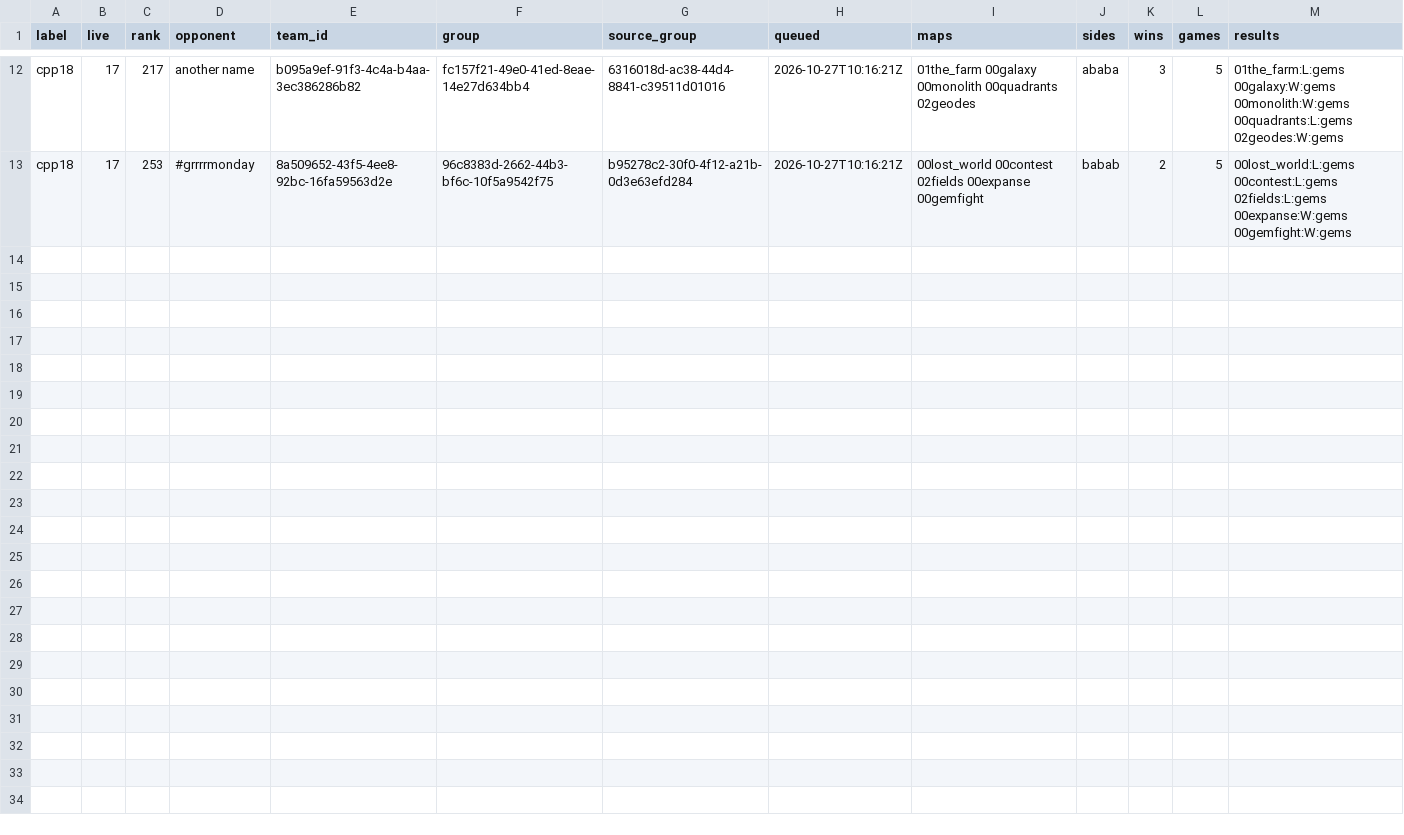
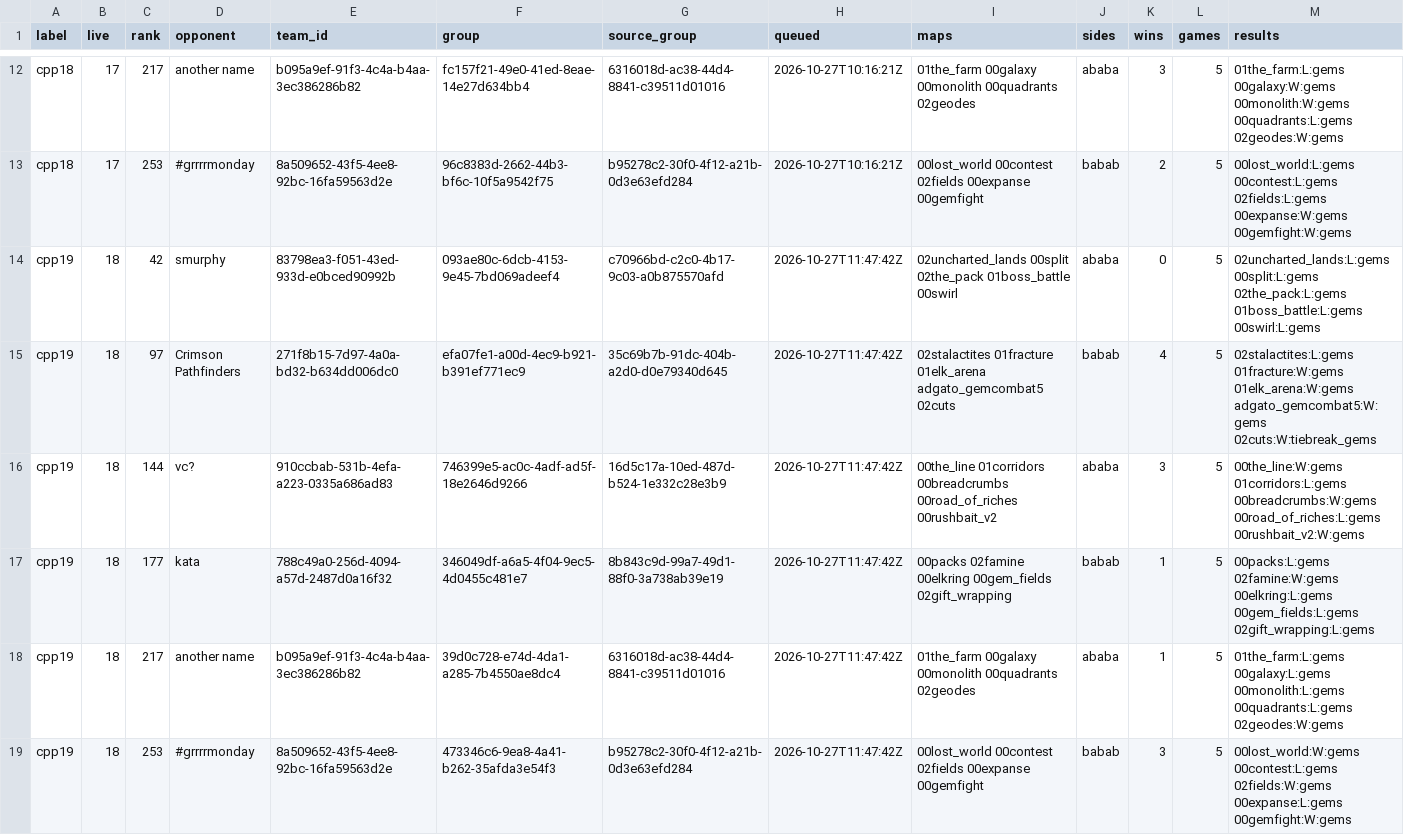
Before and after one commit to jamesrdainton-jpg/Cambridge-Battlecode, a CSV file: matches/panel.csv, drawn as a sheet; only a part is shown, gaps mark what is left out.

```diff
--- a/matches/panel.csv
+++ b/matches/panel.csv
@@ -13 +13,7 @@ cpp18,17,217,another name,b095a9ef-91f3-4c4a-b4aa-3ec386286b82,fc157f21-49e0-41e
 cpp18,17,253,#grrrrmonday,8a509652-43f5-4ee8-92bc-16fa59563d2e,96c8383d-2662-44b3-bf6c-10f5a9542f75,b95278c2-30f0-4f12-a21b-0d3e63efd284,2026-10-27T10:16:21Z,00lost_world 00contest 02fields 00expanse 00gemfight,babab,2,5,00lost_world:L:gems 00contest:L:gems 02fields:L:gems 00expanse:W:gems 00gemfight:W:gems
+cpp19,18,42,smurphy,83798ea3-f051-43ed-933d-e0bced90992b,093ae80c-6dcb-4153-9e45-7bd069adeef4,c70966bd-c2c0-4b17-9c03-a0b875570afd,2026-10-27T11:47:42Z,02uncharted_lands 00split 02the_pack 01boss_battle 00swirl,ababa,0,5,02uncharted_lands:L:gems 00split:L:gems 02the_pack:L:gems 01boss_battle:L:gems 00swirl:L:gems
+cpp19,18,97,Crimson Pathfinders,271f8b15-7d97-4a0a-bd32-b634dd006dc0,efa07fe1-a00d-4ec9-b921-b391ef771ec9,35c69b7b-91dc-404b-a2d0-d0e79340d645,2026-10-27T11:47:42Z,02stalactites 01fracture 01elk_arena adgato_gemcombat5 02cuts,babab,4,5,02stalactites:L:gems 01fracture:W:gems 01elk_arena:W:gems adgato_gemcombat5:W:gems 02cuts:W:tiebreak_gems
+cpp19,18,144,vc?,910ccbab-531b-4efa-a223-0335a686ad83,746399e5-ac0c-4adf-ad5f-18e2646d9266,16d5c17a-10ed-487d-b524-1e332c28e3b9,2026-10-27T11:47:42Z,00the_line 01corridors 00breadcrumbs 00road_of_riches 00rushbait_v2,ababa,3,5,00the_line:W:gems 01corridors:L:gems 00breadcrumbs:W:gems 00road_of_riches:L:gems 00rushbait_v2:W:gems
+cpp19,18,177,kata,788c49a0-256d-4094-a57d-2487d0a16f32,346049df-a6a5-4f04-9ec5-4d0455c481e7,8b843c9d-99a7-49d1-88f0-3a738ab39e19,2026-10-27T11:47:42Z,00packs 02famine 00elkring 00gem_fields 02gift_wrapping,babab,1,5,00packs:L:gems 02famine:W:gems 00elkring:L:gems 00gem_fields:L:gems 02gift_wrapping:L:gems
+cpp19,18,217,another name,b095a9ef-91f3-4c4a-b4aa-3ec386286b82,39d0c728-e74d-4da1-a285-7b4550ae8dc4,6316018d-ac38-44d4-8841-c39511d01016,2026-10-27T11:47:42Z,01the_farm 00galaxy 00monolith 00quadrants 02geodes,ababa,1,5,01the_farm:L:gems 00galaxy:L:gems 00monolith:L:gems 00quadrants:L:gems 02geodes:W:gems
+cpp19,18,253,#grrrrmonday,8a509652-43f5-4ee8-92bc-16fa59563d2e,473346c6-9ea8-4a41-b262-35afda3e54f3,b95278c2-30f0-4f12-a21b-0d3e63efd284,2026-10-27T11:47:42Z,00lost_world 00contest 02fields 00expanse 00gemfight,babab,3,5,00lost_world:W:gems 00contest:L:gems 02fields:W:gems 00expanse:L:gems 00gemfight:W:gems
```
Also changed, not shown: matches/gauntlet.csv, 3 other files.
